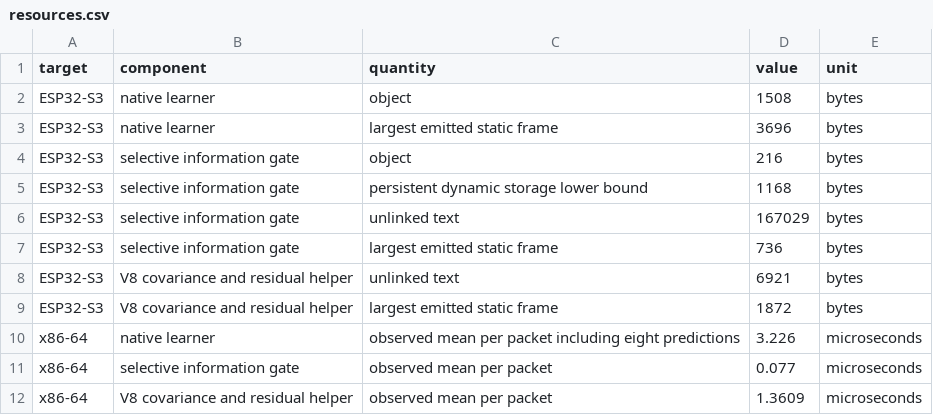
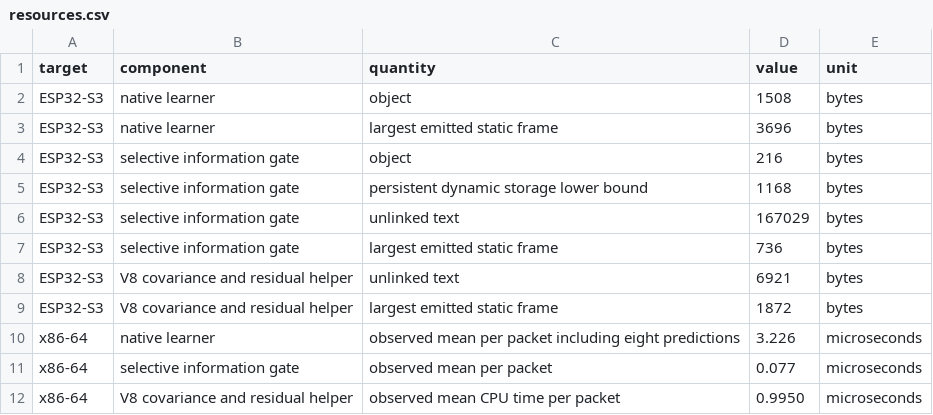
Before and after one commit to bareboat-necessities/ocean-imu, a CSV file: reports/results/marine_mag/resources.csv, drawn as a sheet.

```diff
--- a/reports/results/marine_mag/resources.csv
+++ b/reports/results/marine_mag/resources.csv
@@ -11,2 +11,2 @@ x86-64,native learner,observed mean per packet including eight predictions,3.226
 x86-64,selective information gate,observed mean per packet,0.077,microseconds
-x86-64,V8 covariance and residual helper,observed mean per packet,1.3609,microseconds
+x86-64,V8 covariance and residual helper,observed mean CPU time per packet,0.9950,microseconds
```
Also changed, not shown: reports/results/marine_mag/development-trace.csv, reports/results/marine_mag/stress-inputs.csv, 25 other files.
